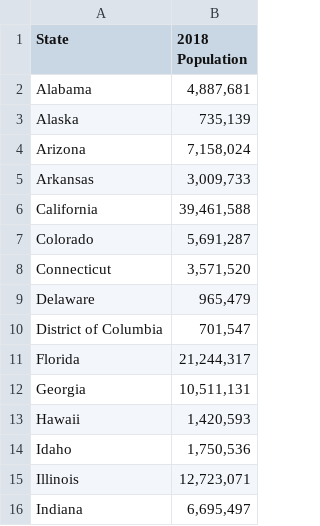
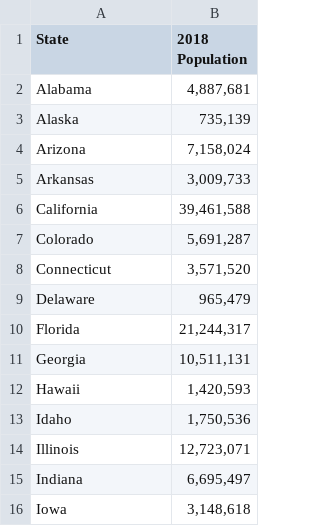
Before and after one commit to Kaylawkelly/ETL-Project, a CSV file: Cleaned Data Tables/Population.csv, drawn as a sheet; only a part is shown; the shorter side is filled out with more unchanged rows.

Commit message:
Update Population.csv

```diff
--- a/Cleaned Data Tables/Population.csv
+++ b/Cleaned Data Tables/Population.csv
@@ -9,3 +9,2 @@ Connecticut,"3,571,520"
 Delaware,"965,479"
-District of Columbia,"701,547"
 Florida,"21,244,317"
```
